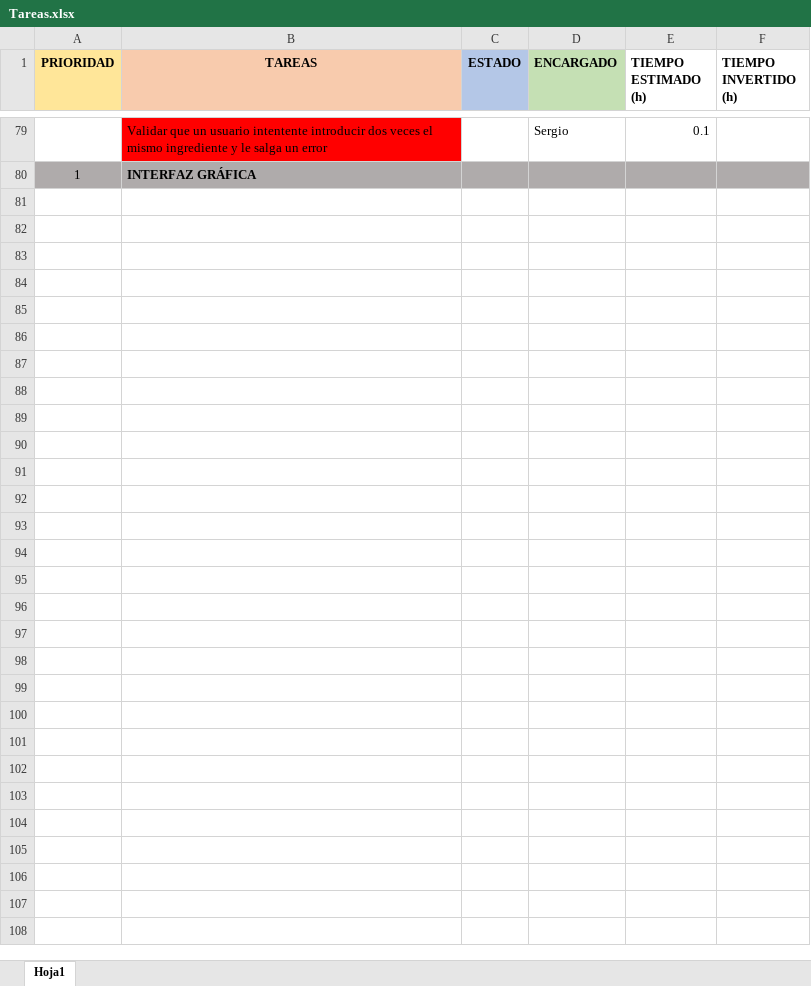
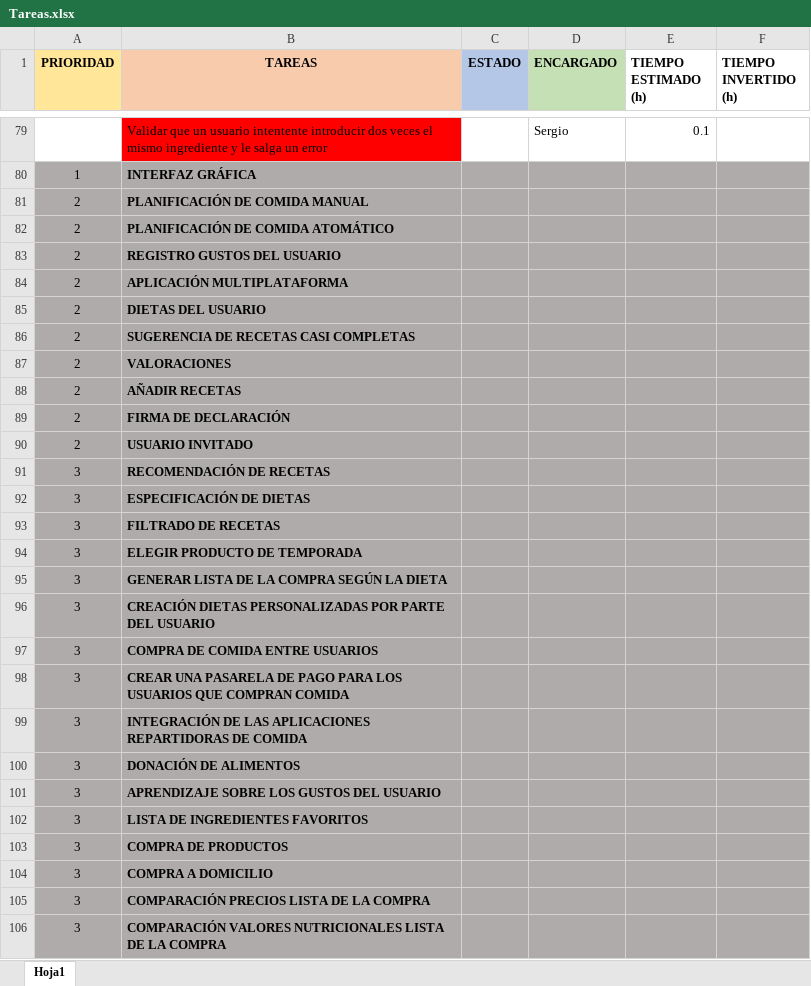
Before and after one commit to MarioJunque/RecetApp, an Excel workbook: documentacion/Tareas.xlsx, sheet Hoja1, drawn as a sheet; only a part is shown, gaps mark what is left out; values as stored, in another font and other column widths than the file's, no borders; the diff names each change by its address in the sheet, - before the commit and + after, or states it on an @@ line.

Commit message:
User story incluidas

```diff
--- a/documentacion/Tareas.xlsx (sheet Hoja1)
+++ b/documentacion/Tareas.xlsx (sheet Hoja1)
+row 81: 2 | PLANIFICACIÓN DE COMIDA MANUAL
+row 82: 2 | PLANIFICACIÓN DE COMIDA ATOMÁTICO
+row 83: 2 | REGISTRO GUSTOS DEL USUARIO
+row 84: 2 | APLICACIÓN MULTIPLATAFORMA
+row 85: 2 | DIETAS DEL USUARIO
+row 86: 2 | SUGERENCIA DE RECETAS CASI COMPLETAS
+row 87: 2 | VALORACIONES
+row 88: 2 | AÑADIR RECETAS
+row 89: 2 | FIRMA DE DECLARACIÓN
+row 90: 2 | USUARIO INVITADO
+row 91: 3 | RECOMENDACIÓN DE RECETAS
+row 92: 3 | ESPECIFICACIÓN DE DIETAS
+row 93: 3 | FILTRADO DE RECETAS
+row 94: 3 | ELEGIR PRODUCTO DE TEMPORADA
+row 95: 3 | GENERAR LISTA DE LA COMPRA SEGÚN LA DIETA
+row 96: 3 | CREACIÓN DIETAS PERSONALIZADAS POR PARTE DEL USUARIO
+row 97: 3 | COMPRA DE COMIDA ENTRE USUARIOS
+row 98: 3 | CREAR UNA PASARELA DE PAGO PARA LOS USUARIOS QUE COMPRAN COMIDA
+row 99: 3 | INTEGRACIÓN DE LAS APLICACIONES REPARTIDORAS DE COMIDA
+row 100: 3 | DONACIÓN DE ALIMENTOS
+row 101: 3 | APRENDIZAJE SOBRE LOS GUSTOS DEL USUARIO
+row 102: 3 | LISTA DE INGREDIENTES FAVORITOS
+row 103: 3 | COMPRA DE PRODUCTOS
+row 104: 3 | COMPRA A DOMICILIO
+row 105: 3 | COMPARACIÓN PRECIOS LISTA DE LA COMPRA
+row 106: 3 | COMPARACIÓN VALORES NUTRICIONALES LISTA DE LA COMPRA
```
